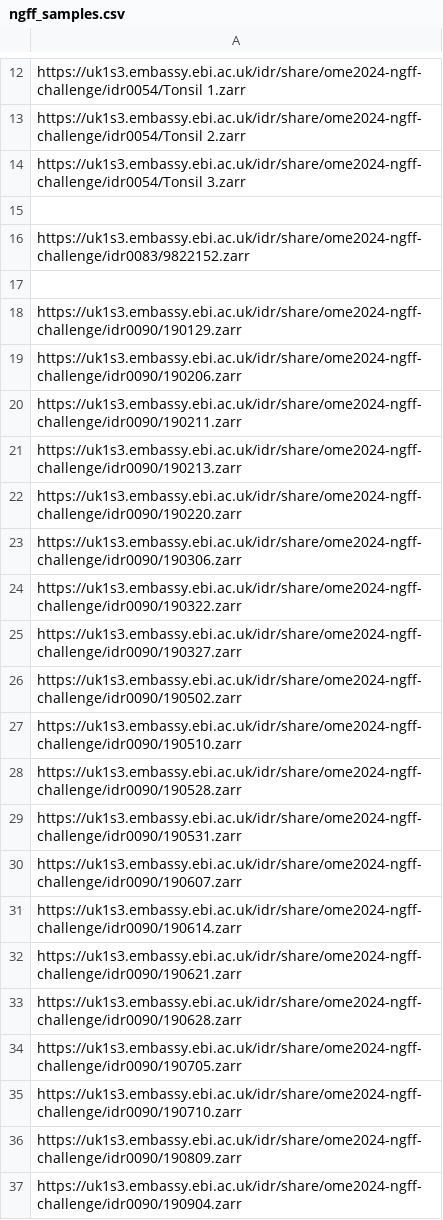
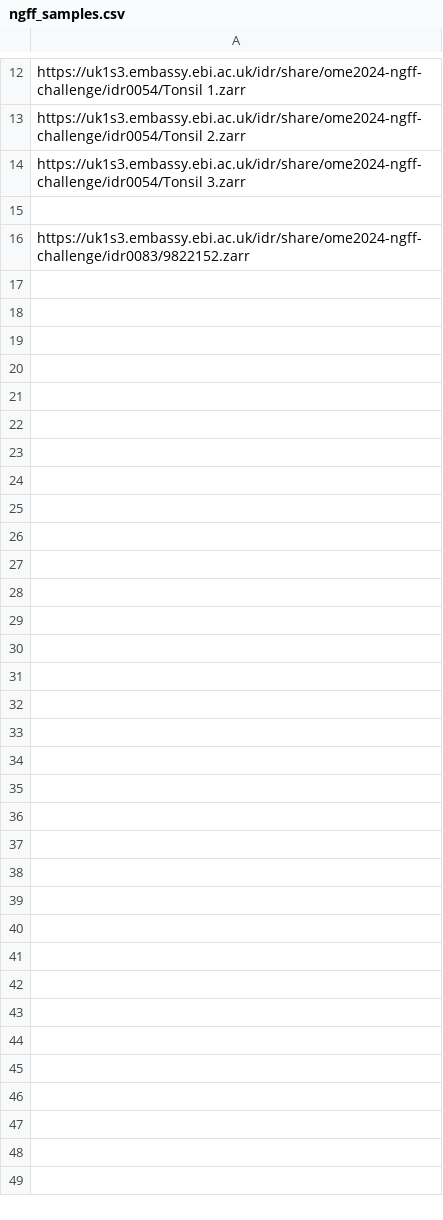
Before and after one commit to ome/ome2024-ngff-challenge, a CSV file: samples/ngff_samples.csv, drawn as a sheet; only a part is shown, gaps mark what is left out; the diff names each change by its address in the sheet, - before the commit and + after, or states it on an @@ line.

Commit message:
Move idr0090 samples to new csv

```diff
--- a/samples/ngff_samples.csv
+++ b/samples/ngff_samples.csv
-row 17: (empty)
-row 18: https://uk1s3.embassy.ebi.ac.uk/idr/share/ome2024-ngff-challenge/idr0090/190129.zarr
-row 19: https://uk1s3.embassy.ebi.ac.uk/idr/share/ome2024-ngff-challenge/idr0090/190206.zarr
-row 20: https://uk1s3.embassy.ebi.ac.uk/idr/share/ome2024-ngff-challenge/idr0090/190211.zarr
-row 21: https://uk1s3.embassy.ebi.ac.uk/idr/share/ome2024-ngff-challenge/idr0090/190213.zarr
-row 22: https://uk1s3.embassy.ebi.ac.uk/idr/share/ome2024-ngff-challenge/idr0090/190220.zarr
-row 23: https://uk1s3.embassy.ebi.ac.uk/idr/share/ome2024-ngff-challenge/idr0090/190306.zarr
-row 24: https://uk1s3.embassy.ebi.ac.uk/idr/share/ome2024-ngff-challenge/idr0090/190322.zarr
-row 25: https://uk1s3.embassy.ebi.ac.uk/idr/share/ome2024-ngff-challenge/idr0090/190327.zarr
-row 26: https://uk1s3.embassy.ebi.ac.uk/idr/share/ome2024-ngff-challenge/idr0090/190502.zarr
-row 27: https://uk1s3.embassy.ebi.ac.uk/idr/share/ome2024-ngff-challenge/idr0090/190510.zarr
-row 28: https://uk1s3.embassy.ebi.ac.uk/idr/share/ome2024-ngff-challenge/idr0090/190528.zarr
-row 29: https://uk1s3.embassy.ebi.ac.uk/idr/share/ome2024-ngff-challenge/idr0090/190531.zarr
-row 30: https://uk1s3.embassy.ebi.ac.uk/idr/share/ome2024-ngff-challenge/idr0090/190607.zarr
-row 31: https://uk1s3.embassy.ebi.ac.uk/idr/share/ome2024-ngff-challenge/idr0090/190614.zarr
-row 32: https://uk1s3.embassy.ebi.ac.uk/idr/share/ome2024-ngff-challenge/idr0090/190621.zarr
-row 33: https://uk1s3.embassy.ebi.ac.uk/idr/share/ome2024-ngff-challenge/idr0090/190628.zarr
-row 34: https://uk1s3.embassy.ebi.ac.uk/idr/share/ome2024-ngff-challenge/idr0090/190705.zarr
-row 35: https://uk1s3.embassy.ebi.ac.uk/idr/share/ome2024-ngff-challenge/idr0090/190710.zarr
-row 36: https://uk1s3.embassy.ebi.ac.uk/idr/share/ome2024-ngff-challenge/idr0090/190809.zarr
-row 37: https://uk1s3.embassy.ebi.ac.uk/idr/share/ome2024-ngff-challenge/idr0090/190904.zarr
```
Also changed, not shown: 1 other file.
